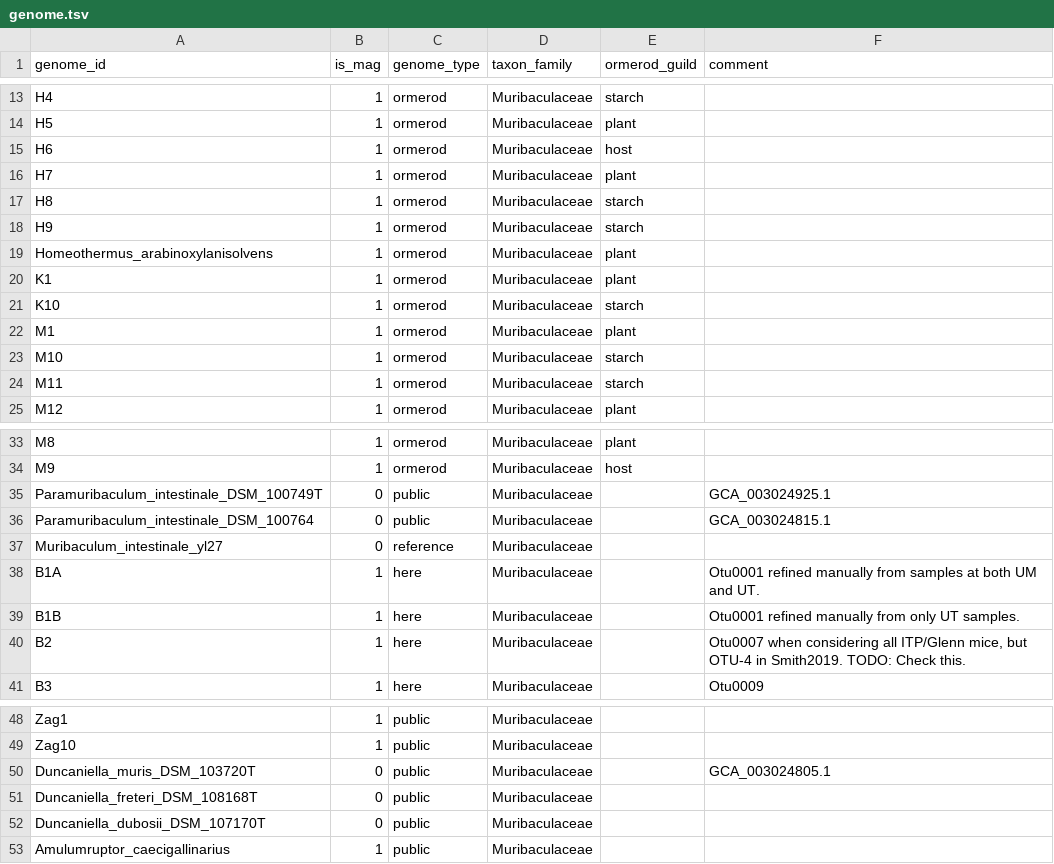
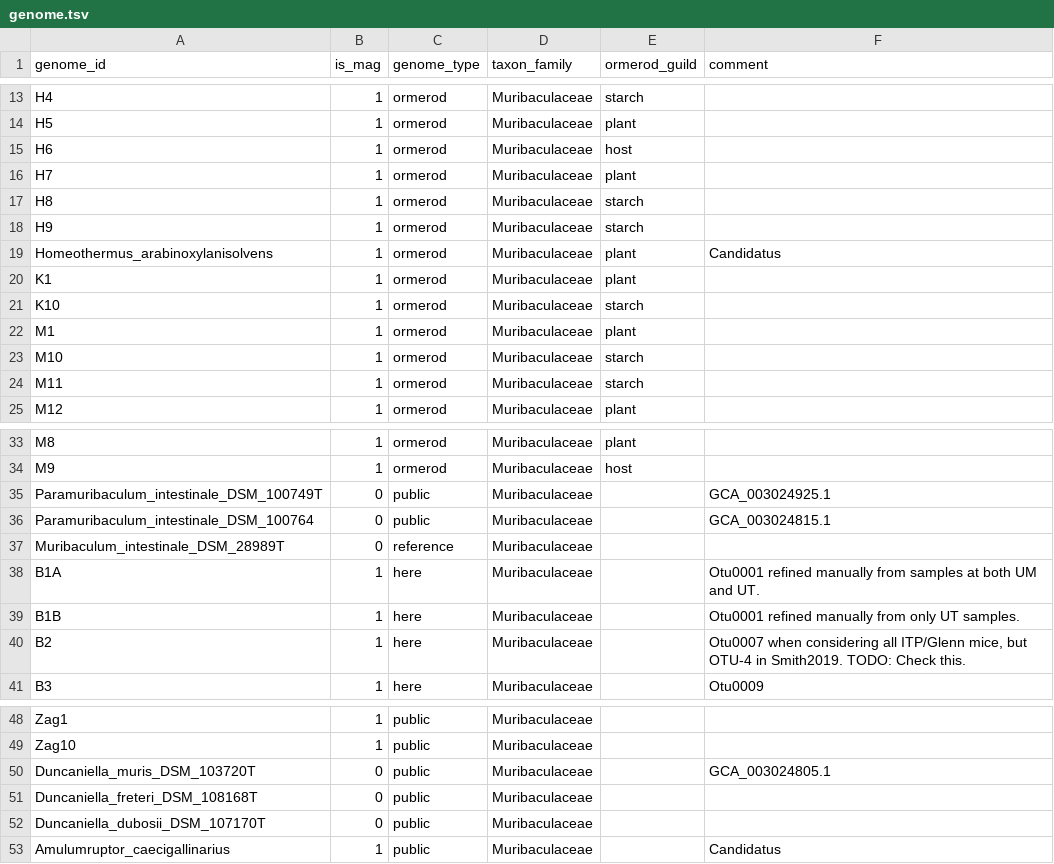
Before and after one commit to bsmith89/longev-mgen, a TSV file: meta/genome.tsv, drawn as a sheet; only a part is shown, gaps mark what is left out.

Commit message:
Rename Mi w/ DSM ID and add Candidatus comment.

```diff
--- a/meta/genome.tsv
+++ b/meta/genome.tsv
@@ -18,3 +18,3 @@ H8	1	ormerod	Muribaculaceae	starch
 H9	1	ormerod	Muribaculaceae	starch	
-Homeothermus_arabinoxylanisolvens	1	ormerod	Muribaculaceae	plant	
+Homeothermus_arabinoxylanisolvens	1	ormerod	Muribaculaceae	plant	Candidatus
 K1	1	ormerod	Muribaculaceae	plant	
@@ -36,3 +36,3 @@ Paramuribaculum_intestinale_DSM_100749T	0	public	Muribaculaceae		GCA_003024925.1
 Paramuribaculum_intestinale_DSM_100764	0	public	Muribaculaceae		GCA_003024815.1
-Muribaculum_intestinale_yl27	0	reference	Muribaculaceae		
+Muribaculum_intestinale_DSM_28989T	0	reference	Muribaculaceae		
 B1A	1	here	Muribaculaceae		Otu0001 refined manually from samples at both UM and UT.
@@ -52,2 +52,2 @@ Duncaniella_freteri_DSM_108168T	0	public	Muribaculaceae
 Duncaniella_dubosii_DSM_107170T	0	public	Muribaculaceae		
-Amulumruptor_caecigallinarius	1	public	Muribaculaceae		
+Amulumruptor_caecigallinarius	1	public	Muribaculaceae		Candidatus
```
